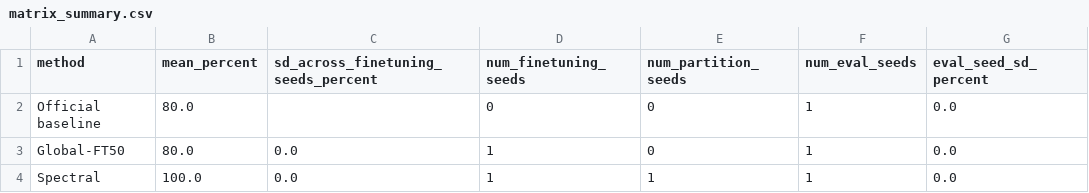
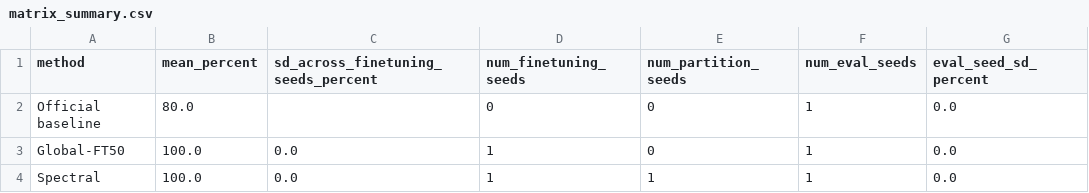
Before and after one commit to Li-WeiTao/LAP-Latent-Space-Automatic-Partitioning-for-Efficient-Post-Training-of-World-Models, a CSV file: experiments/pusht/subjepa/matrix_summary.csv, drawn as a sheet.

```diff
--- a/experiments/pusht/subjepa/matrix_summary.csv
+++ b/experiments/pusht/subjepa/matrix_summary.csv
@@ -2,3 +2,3 @@ method,mean_percent,sd_across_finetuning_seeds_percent,num_finetuning_seeds,num_
 Official baseline,80.0,,0,0,1,0.0
-Global-FT50,80.0,0.0,1,0,1,0.0
+Global-FT50,100.0,0.0,1,0,1,0.0
 Spectral,100.0,0.0,1,1,1,0.0
```
Also changed, not shown: 40 other files.
